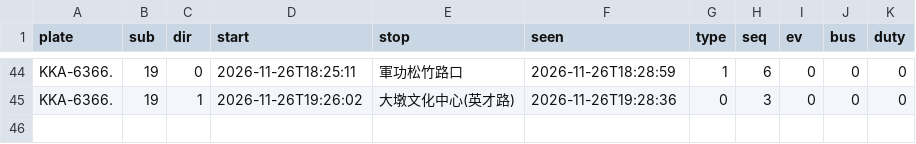
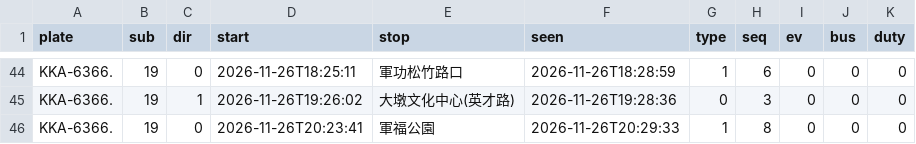
Before and after one commit to andrewwangarchnycu/Schematic-Transit-Taichung, a CSV file: departures/2026-11-26/19.csv, drawn as a sheet; only a part is shown, gaps mark what is left out.

```diff
--- a/departures/2026-11-26/19.csv
+++ b/departures/2026-11-26/19.csv
@@ -45 +45,2 @@ KKA-6366.,19,0,2026-11-26T18:25:11,軍功松竹路口,2026-11-26T18:28:59,1,6,0,
 KKA-6366.,19,1,2026-11-26T19:26:02,大墩文化中心(英才路),2026-11-26T19:28:36,0,3,0,0,0
+KKA-6366.,19,0,2026-11-26T20:23:41,軍福公園,2026-11-26T20:29:33,1,8,0,0,0
```
Also changed, not shown: departures/2026-11-26/45.csv, 1 other file.
